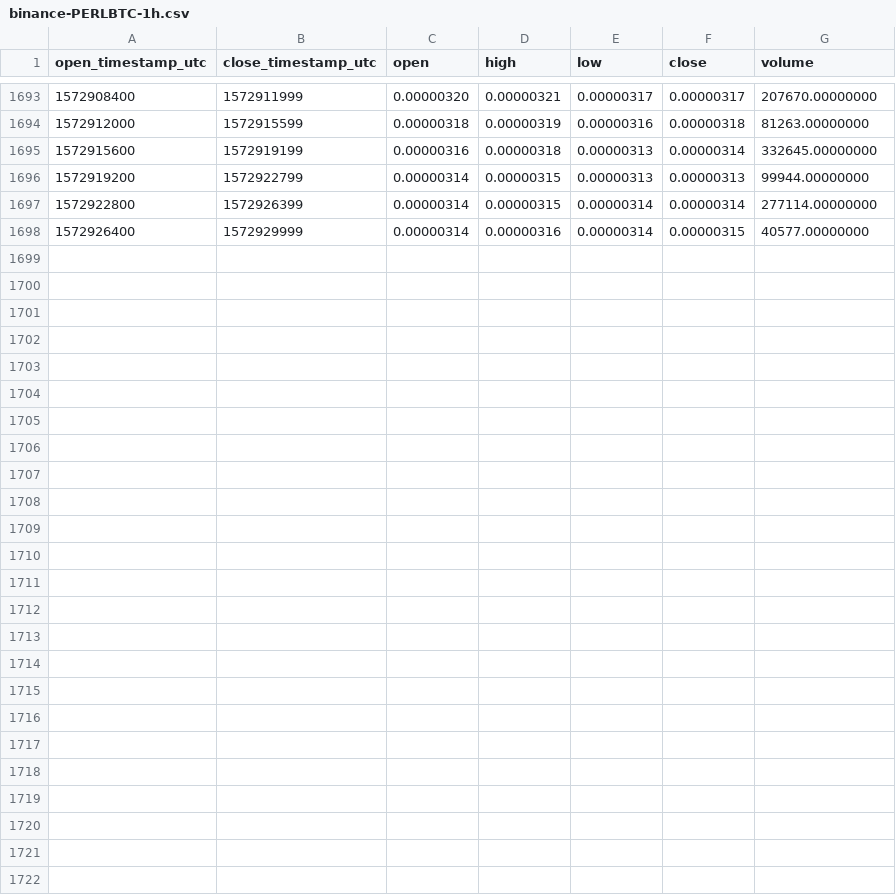
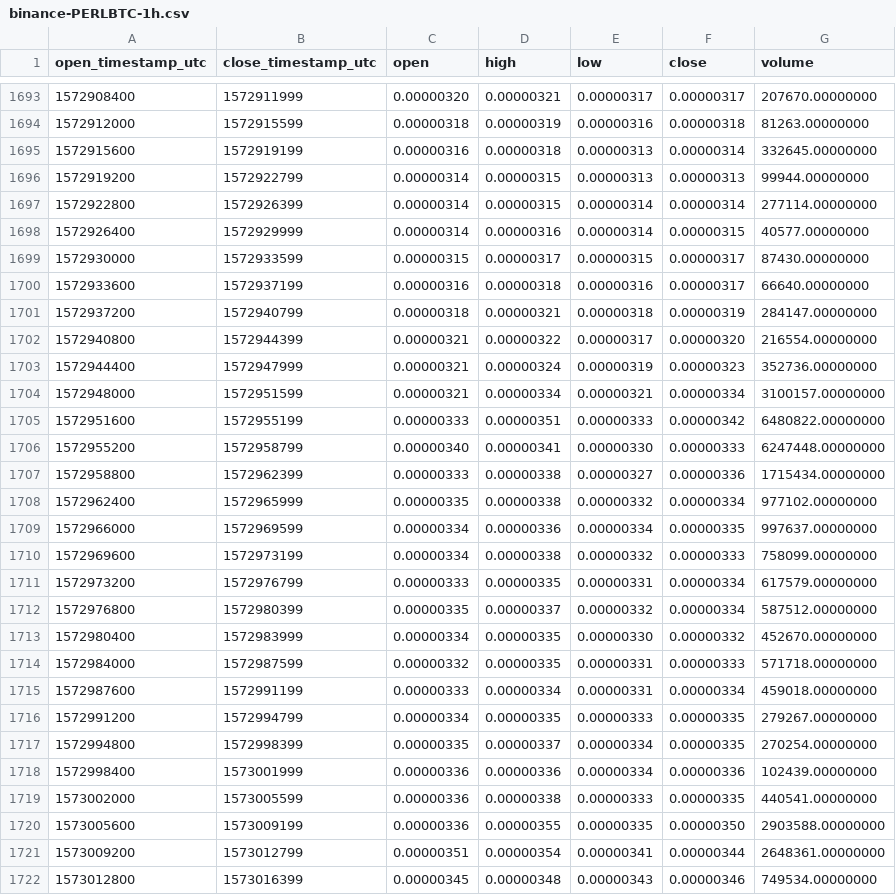
Before and after one commit to cryptobigbro/binance-PERLBTC, a CSV file: binance-PERLBTC-1h.csv, drawn as a sheet; only a part is shown, gaps mark what is left out.

Commit message:
Update OHLCV data.

```diff
--- a/binance-PERLBTC-1h.csv
+++ b/binance-PERLBTC-1h.csv
@@ -1698 +1698,25 @@ open_timestamp_utc,close_timestamp_utc,open,high,low,close,volume
 1572926400,1572929999,0.00000314,0.00000316,0.00000314,0.00000315,40577.00000000
+1572930000,1572933599,0.00000315,0.00000317,0.00000315,0.00000317,87430.00000000
+1572933600,1572937199,0.00000316,0.00000318,0.00000316,0.00000317,66640.00000000
+1572937200,1572940799,0.00000318,0.00000321,0.00000318,0.00000319,284147.00000000
+1572940800,1572944399,0.00000321,0.00000322,0.00000317,0.00000320,216554.00000000
+1572944400,1572947999,0.00000321,0.00000324,0.00000319,0.00000323,352736.00000000
+1572948000,1572951599,0.00000321,0.00000334,0.00000321,0.00000334,3100157.00000000
+1572951600,1572955199,0.00000333,0.00000351,0.00000333,0.00000342,6480822.00000000
+1572955200,1572958799,0.00000340,0.00000341,0.00000330,0.00000333,6247448.00000000
+1572958800,1572962399,0.00000333,0.00000338,0.00000327,0.00000336,1715434.00000000
+1572962400,1572965999,0.00000335,0.00000338,0.00000332,0.00000334,977102.00000000
+1572966000,1572969599,0.00000334,0.00000336,0.00000334,0.00000335,997637.00000000
+1572969600,1572973199,0.00000334,0.00000338,0.00000332,0.00000333,758099.00000000
+1572973200,1572976799,0.00000333,0.00000335,0.00000331,0.00000334,617579.00000000
+1572976800,1572980399,0.00000335,0.00000337,0.00000332,0.00000334,587512.00000000
+1572980400,1572983999,0.00000334,0.00000335,0.00000330,0.00000332,452670.00000000
+1572984000,1572987599,0.00000332,0.00000335,0.00000331,0.00000333,571718.00000000
+1572987600,1572991199,0.00000333,0.00000334,0.00000331,0.00000334,459018.00000000
+1572991200,1572994799,0.00000334,0.00000335,0.00000333,0.00000335,279267.00000000
+1572994800,1572998399,0.00000335,0.00000337,0.00000334,0.00000335,270254.00000000
+1572998400,1573001999,0.00000336,0.00000336,0.00000334,0.00000336,102439.00000000
+1573002000,1573005599,0.00000336,0.00000338,0.00000333,0.00000335,440541.00000000
+1573005600,1573009199,0.00000336,0.00000355,0.00000335,0.00000350,2903588.00000000
+1573009200,1573012799,0.00000351,0.00000354,0.00000341,0.00000344,2648361.00000000
+1573012800,1573016399,0.00000345,0.00000348,0.00000343,0.00000346,749534.00000000
```
Also changed, not shown: binance-PERLBTC-1d.csv.
